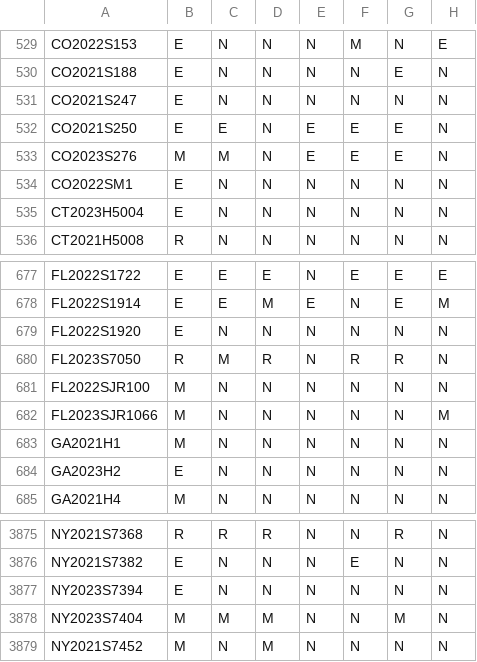
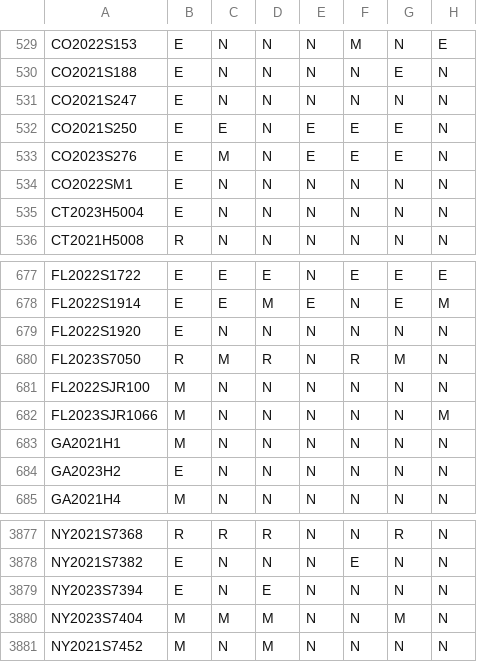
Before and after one commit to jloffredo2/state-elect-law-db, a CSV file: output/vrl_provisions.csv, drawn as a sheet; only a part is shown, gaps mark what is left out; addresses are those after the commit; the diff covers the shown part only; the diff names each change by its address in the sheet, - before the commit and + after, or states it on an @@ line.

```diff
--- a/output/vrl_provisions.csv
+++ b/output/vrl_provisions.csv
-B533: M
+B533: E
-G680: R
+G680: M
-D3879: N
+D3879: E
```
Also changed, not shown: 4 added rows and 3 edited cells elsewhere in this file, 4 other files.
